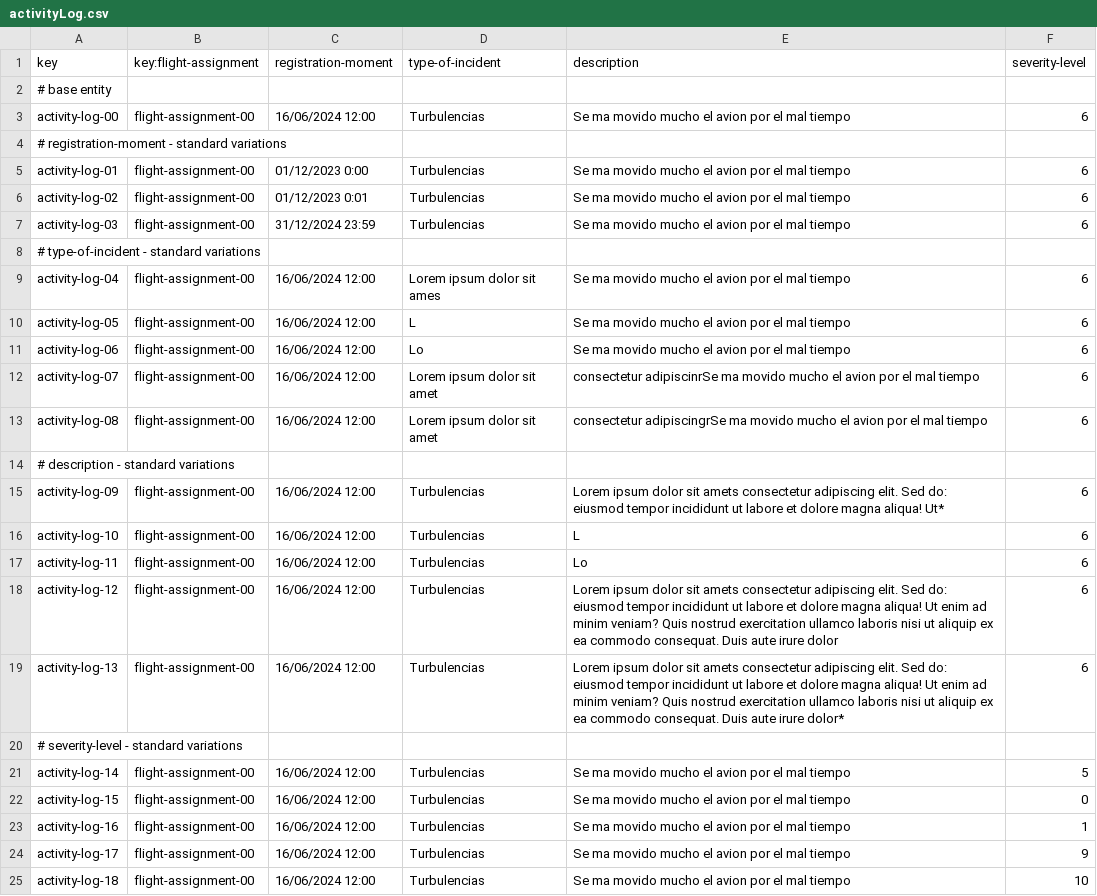
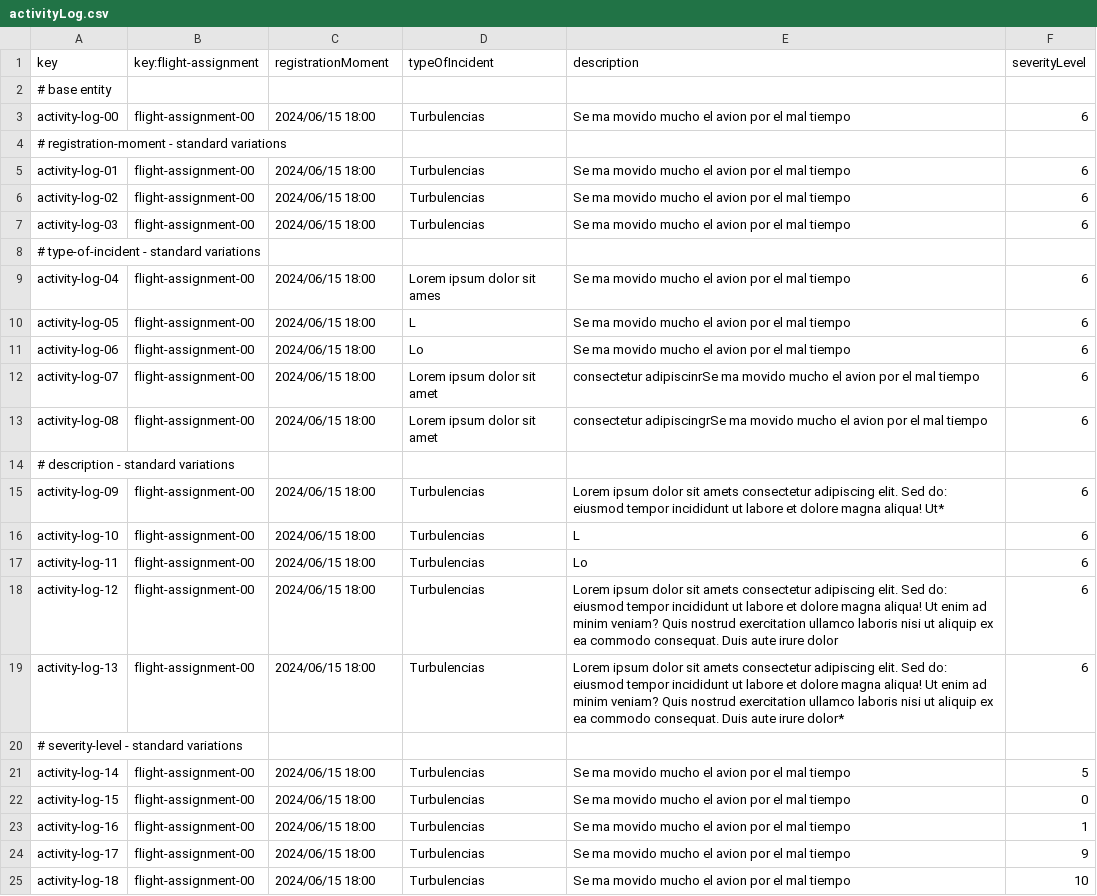
Before and after one commit to sfernandez07/DP2-C.004, a CSV file: src/main/resources/WEB-INF/data/sample/activityLog.csv, drawn as a sheet.

```diff
--- a/src/main/resources/WEB-INF/data/sample/activityLog.csv
+++ b/src/main/resources/WEB-INF/data/sample/activityLog.csv
@@ -1,25 +1,25 @@
-key,key:flight-assignment,registration-moment,type-of-incident,description,severity-level
+key,key:flight-assignment,registrationMoment,typeOfIncident,description,severityLevel
 # base entity,"","","","",""
-activity-log-00,flight-assignment-00,16/06/2024 12:00,Turbulencias,Se ma movido mucho el avion por el mal tiempo,6
+activity-log-00,flight-assignment-00,2024/06/15 18:00,Turbulencias,Se ma movido mucho el avion por el mal tiempo,6
 # registration-moment - standard variations,"","","","",""
-activity-log-01,flight-assignment-00,01/12/2023 0:00,Turbulencias,Se ma movido mucho el avion por el mal tiempo,6
-activity-log-02,flight-assignment-00,01/12/2023 0:01,Turbulencias,Se ma movido mucho el avion por el mal tiempo,6
-activity-log-03,flight-assignment-00,31/12/2024 23:59,Turbulencias,Se ma movido mucho el avion por el mal tiempo,6
+activity-log-01,flight-assignment-00,2024/06/15 18:00,Turbulencias,Se ma movido mucho el avion por el mal tiempo,6
+activity-log-02,flight-assignment-00,2024/06/15 18:00,Turbulencias,Se ma movido mucho el avion por el mal tiempo,6
+activity-log-03,flight-assignment-00,2024/06/15 18:00,Turbulencias,Se ma movido mucho el avion por el mal tiempo,6
 # type-of-incident - standard variations,"","","","",""
-activity-log-04,flight-assignment-00,16/06/2024 12:00,Lorem ipsum dolor sit ames,Se ma movido mucho el avion por el mal tiempo,6
-activity-log-05,flight-assignment-00,16/06/2024 12:00,L,Se ma movido mucho el avion por el mal tiempo,6
-activity-log-06,flight-assignment-00,16/06/2024 12:00,Lo,Se ma movido mucho el avion por el mal tiempo,6
-activity-log-07,flight-assignment-00,16/06/2024 12:00,Lorem ipsum dolor sit amet, consectetur adipiscinrSe ma movido mucho el avion por el mal tiempo,6
-activity-log-08,flight-assignment-00,16/06/2024 12:00,Lorem ipsum dolor sit amet, consectetur adipiscingrSe ma movido mucho el avion por el mal tiempo,6
+activity-log-04,flight-assignment-00,2024/06/15 18:00,Lorem ipsum dolor sit ames,Se ma movido mucho el avion por el mal tiempo,6
+activity-log-05,flight-assignment-00,2024/06/15 18:00,L,Se ma movido mucho el avion por el mal tiempo,6
+activity-log-06,flight-assignment-00,2024/06/15 18:00,Lo,Se ma movido mucho el avion por el mal tiempo,6
+activity-log-07,flight-assignment-00,2024/06/15 18:00,Lorem ipsum dolor sit amet, consectetur adipiscinrSe ma movido mucho el avion por el mal tiempo,6
+activity-log-08,flight-assignment-00,2024/06/15 18:00,Lorem ipsum dolor sit amet, consectetur adipiscingrSe ma movido mucho el avion por el mal tiempo,6
 # description - standard variations,"","","","",""
-activity-log-09,flight-assignment-00,16/06/2024 12:00,Turbulencias,Lorem ipsum dolor sit amets consectetur adipiscing elit. Sed do: eiusmod tempor incididunt ut labore et dolore magna aliqua! Ut*,6
-activity-log-10,flight-assignment-00,16/06/2024 12:00,Turbulencias,L,6
-activity-log-11,flight-assignment-00,16/06/2024 12:00,Turbulencias,Lo,6
-activity-log-12,flight-assignment-00,16/06/2024 12:00,Turbulencias,Lorem ipsum dolor sit amets consectetur adipiscing elit. Sed do: eiusmod tempor incididunt ut labore et dolore magna aliqua! Ut enim ad minim veniam? Quis nostrud exercitation ullamco laboris nisi ut aliquip ex ea commodo consequat. Duis aute irure dolor,6
-activity-log-13,flight-assignment-00,16/06/2024 12:00,Turbulencias,Lorem ipsum dolor sit amets consectetur adipiscing elit. Sed do: eiusmod tempor incididunt ut labore et dolore magna aliqua! Ut enim ad minim veniam? Quis nostrud exercitation ullamco laboris nisi ut aliquip ex ea commodo consequat. Duis aute irure dolor*,6
+activity-log-09,flight-assignment-00,2024/06/15 18:00,Turbulencias,Lorem ipsum dolor sit amets consectetur adipiscing elit. Sed do: eiusmod tempor incididunt ut labore et dolore magna aliqua! Ut*,6
+activity-log-10,flight-assignment-00,2024/06/15 18:00,Turbulencias,L,6
+activity-log-11,flight-assignment-00,2024/06/15 18:00,Turbulencias,Lo,6
+activity-log-12,flight-assignment-00,2024/06/15 18:00,Turbulencias,Lorem ipsum dolor sit amets consectetur adipiscing elit. Sed do: eiusmod tempor incididunt ut labore et dolore magna aliqua! Ut enim ad minim veniam? Quis nostrud exercitation ullamco laboris nisi ut aliquip ex ea commodo consequat. Duis aute irure dolor,6
+activity-log-13,flight-assignment-00,2024/06/15 18:00,Turbulencias,Lorem ipsum dolor sit amets consectetur adipiscing elit. Sed do: eiusmod tempor incididunt ut labore et dolore magna aliqua! Ut enim ad minim veniam? Quis nostrud exercitation ullamco laboris nisi ut aliquip ex ea commodo consequat. Duis aute irure dolor*,6
 # severity-level - standard variations,"","","","",""
-activity-log-14,flight-assignment-00,16/06/2024 12:00,Turbulencias,Se ma movido mucho el avion por el mal tiempo,5
-activity-log-15,flight-assignment-00,16/06/2024 12:00,Turbulencias,Se ma movido mucho el avion por el mal tiempo,0
-activity-log-16,flight-assignment-00,16/06/2024 12:00,Turbulencias,Se ma movido mucho el avion por el mal tiempo,1
-activity-log-17,flight-assignment-00,16/06/2024 12:00,Turbulencias,Se ma movido mucho el avion por el mal tiempo,9
-activity-log-18,flight-assignment-00,16/06/2024 12:00,Turbulencias,Se ma movido mucho el avion por el mal tiempo,10
+activity-log-14,flight-assignment-00,2024/06/15 18:00,Turbulencias,Se ma movido mucho el avion por el mal tiempo,5
+activity-log-15,flight-assignment-00,2024/06/15 18:00,Turbulencias,Se ma movido mucho el avion por el mal tiempo,0
+activity-log-16,flight-assignment-00,2024/06/15 18:00,Turbulencias,Se ma movido mucho el avion por el mal tiempo,1
+activity-log-17,flight-assignment-00,2024/06/15 18:00,Turbulencias,Se ma movido mucho el avion por el mal tiempo,9
+activity-log-18,flight-assignment-00,2024/06/15 18:00,Turbulencias,Se ma movido mucho el avion por el mal tiempo,10
```
Also changed, not shown: src/main/resources/WEB-INF/data/sample/flightCrewMember.csv, 3 other files.
